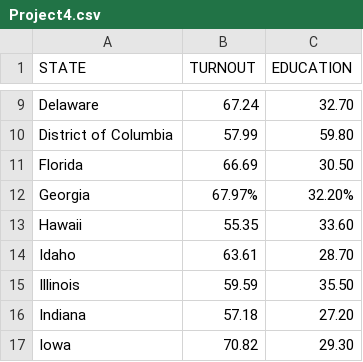
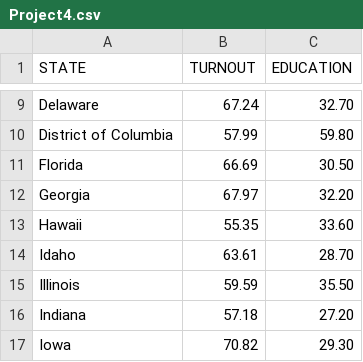
Before and after one commit to zzcn23/ZoeCannprojects.ipynb, a CSV file: Project4.csv, drawn as a sheet; only a part is shown, gaps mark what is left out.

Commit message:
Update Project4.csv

```diff
--- a/Project4.csv
+++ b/Project4.csv
@@ -11,3 +11,3 @@ District of Columbia,57.99,59.80
 Florida,66.69,30.50
-Georgia,67.97%,32.20%
+Georgia,67.97,32.20
 Hawaii,55.35,33.60
```
